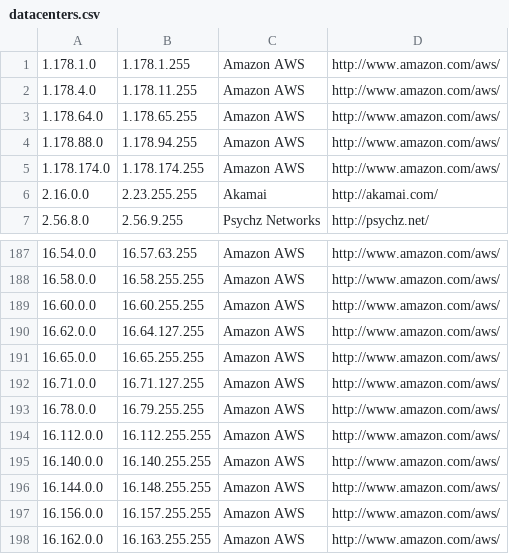
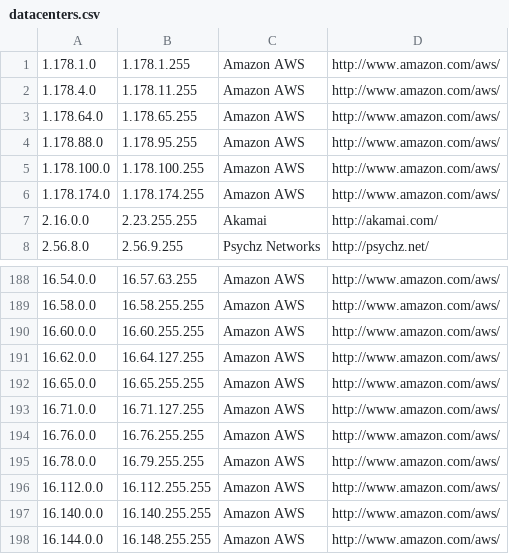
Before and after one commit to PodderApps/ipcat, a CSV file: datacenters.csv, drawn as a sheet; only a part is shown, gaps mark what is left out; the shorter side is filled out with more unchanged rows.

Commit message:
Update IP list

```diff
--- a/datacenters.csv
+++ b/datacenters.csv
@@ -3,3 +3,4 @@
 1.178.64.0,1.178.65.255,Amazon AWS,http://www.amazon.com/aws/
-1.178.88.0,1.178.94.255,Amazon AWS,http://www.amazon.com/aws/
+1.178.88.0,1.178.95.255,Amazon AWS,http://www.amazon.com/aws/
+1.178.100.0,1.178.100.255,Amazon AWS,http://www.amazon.com/aws/
 1.178.174.0,1.178.174.255,Amazon AWS,http://www.amazon.com/aws/
@@ -192,2 +193,3 @@
 16.71.0.0,16.71.127.255,Amazon AWS,http://www.amazon.com/aws/
+16.76.0.0,16.76.255.255,Amazon AWS,http://www.amazon.com/aws/
 16.78.0.0,16.79.255.255,Amazon AWS,http://www.amazon.com/aws/
```
Also changed, not shown: datacenters-stats.csv.
